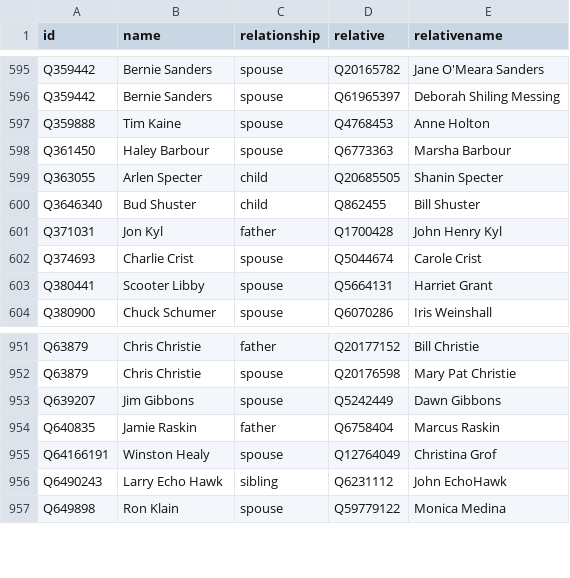
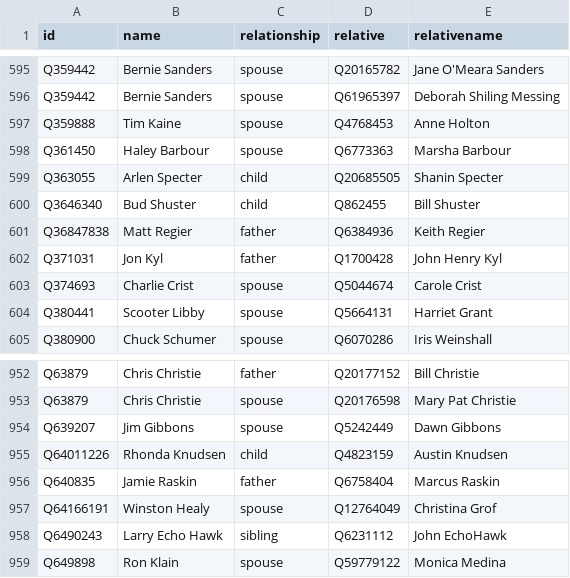
Before and after one commit to every-politician-scrapers/us-cabinet, a CSV file: html/family.csv, drawn as a sheet; only a part is shown, gaps mark what is left out; the diff names each change by its address in the sheet, - before the commit and + after, or states it on an @@ line.

```diff
--- a/html/family.csv
+++ b/html/family.csv
+row 601: Q36847838 | Matt Regier | father | Q6384936 | Keith Regier
+row 955: Q64011226 | Rhonda Knudsen | child | Q4823159 | Austin Knudsen
```
Also changed, not shown: 1 other file.
